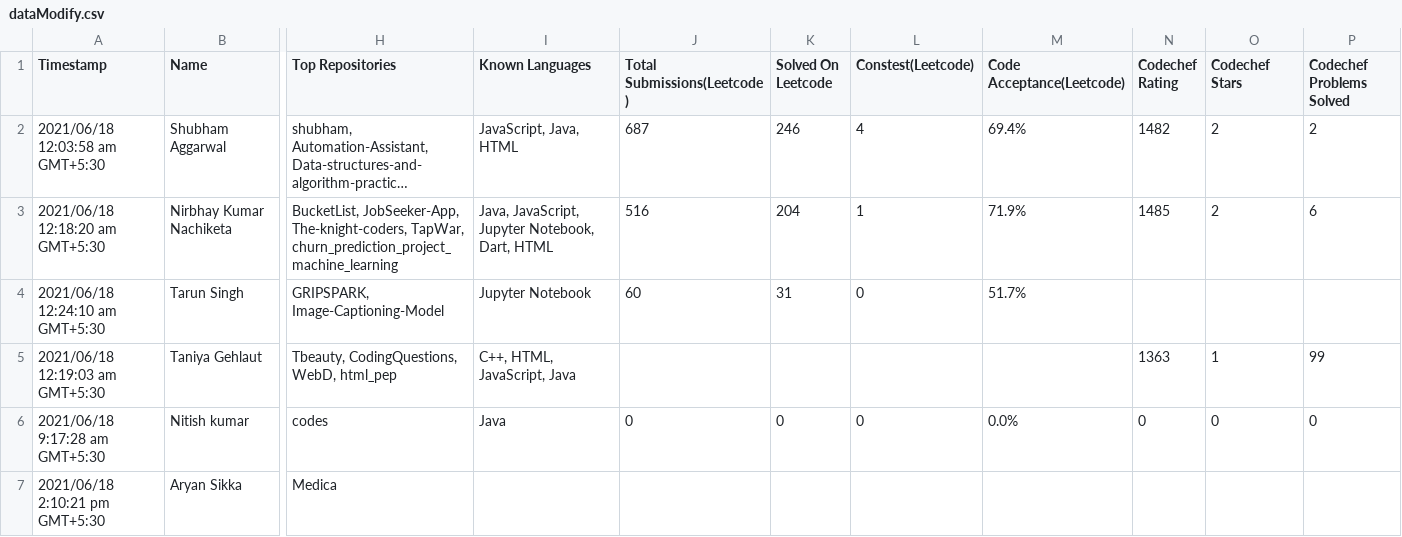
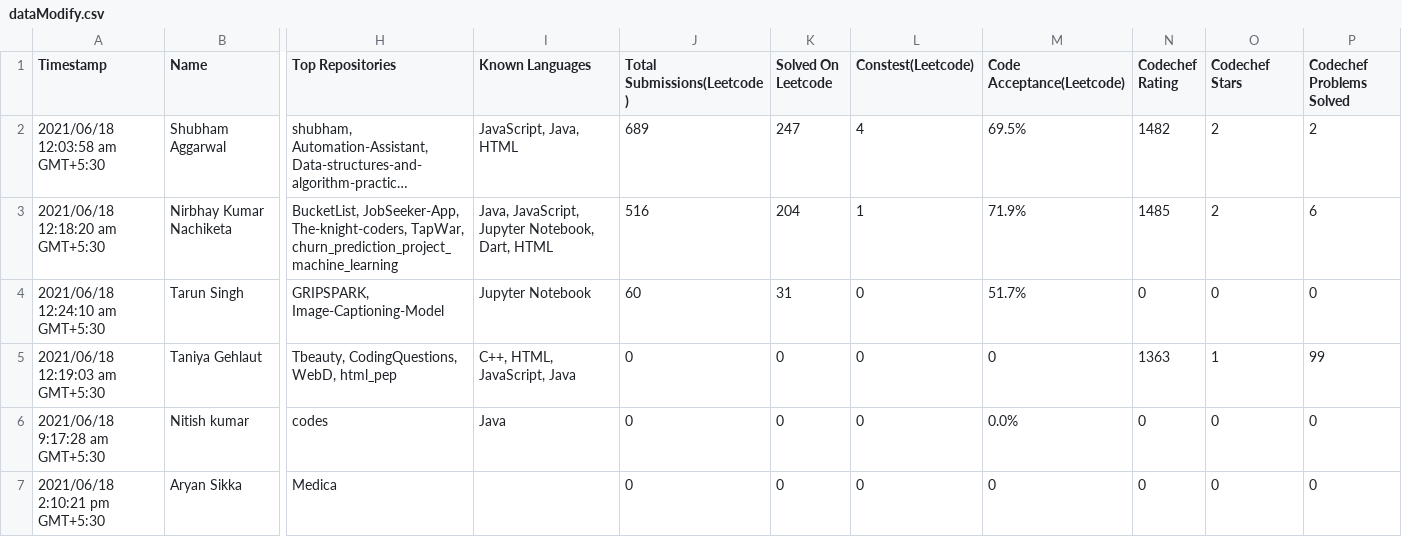
Before and after one commit to maharana0299/Pep-Hack-1, a CSV file: dataModify.csv, drawn as a sheet; only a part is shown, gaps mark what is left out; long unchanged cells end in …; the diff names each change by its address in the sheet, - before the commit and + after, or states it on an @@ line.

```diff
--- a/dataModify.csv
+++ b/dataModify.csv
-J2 (Total Submissions(Leetcode)): 687
+J2 (Total Submissions(Leetcode)): 689
-K2 (Solved On Leetcode): 246
+K2 (Solved On Leetcode): 247
-M2 (Code Acceptance(Leetcode)): 69.4%
+M2 (Code Acceptance(Leetcode)): 69.5%
-N4 (Codechef Rating): (empty)
+N4 (Codechef Rating): 0
-O4 (Codechef Stars): (empty)
+O4 (Codechef Stars): 0
-P4 (Codechef Problems Solved): (empty)
+P4 (Codechef Problems Solved): 0
-J5 (Total Submissions(Leetcode)): (empty)
+J5 (Total Submissions(Leetcode)): 0
-K5 (Solved On Leetcode): (empty)
+K5 (Solved On Leetcode): 0
-L5 (Constest(Leetcode)): (empty)
+L5 (Constest(Leetcode)): 0
-M5 (Code Acceptance(Leetcode)): (empty)
+M5 (Code Acceptance(Leetcode)): 0
-J7 (Total Submissions(Leetcode)): (empty)
+J7 (Total Submissions(Leetcode)): 0
-K7 (Solved On Leetcode): (empty)
+K7 (Solved On Leetcode): 0
-L7 (Constest(Leetcode)): (empty)
+L7 (Constest(Leetcode)): 0
-M7 (Code Acceptance(Leetcode)): (empty)
+M7 (Code Acceptance(Leetcode)): 0
-N7 (Codechef Rating): (empty)
+N7 (Codechef Rating): 0
-O7 (Codechef Stars): (empty)
+O7 (Codechef Stars): 0
-P7 (Codechef Problems Solved): (empty)
+P7 (Codechef Problems Solved): 0
```
Also changed, not shown: 7 other files.
